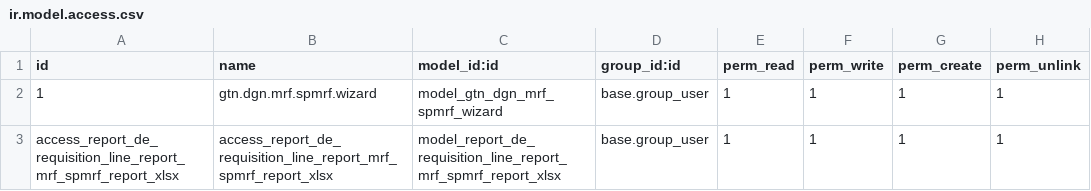
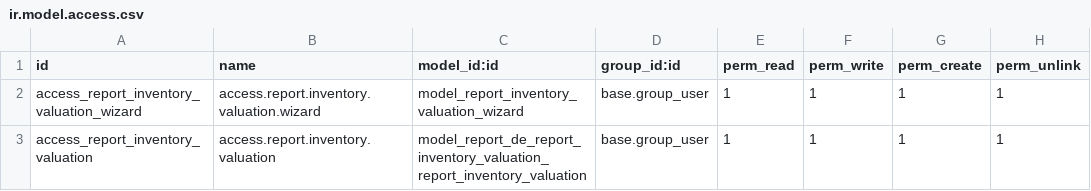
Before and after one commit to farhanrashad/demo-igt1401, a CSV file: de_report_inventory_valuation/security/ir.model.access.csv, drawn as a sheet.

Commit message:
update inventory valuation

```diff
--- a/de_report_inventory_valuation/security/ir.model.access.csv
+++ b/de_report_inventory_valuation/security/ir.model.access.csv
@@ -1,3 +1,3 @@
 id,name,model_id:id,group_id:id,perm_read,perm_write,perm_create,perm_unlink
-1,gtn.dgn.mrf.spmrf.wizard,model_gtn_dgn_mrf_spmrf_wizard,base.group_user,1,1,1,1
-access_report_de_requisition_line_report_mrf_spmrf_report_xlsx,access_report_de_requisition_line_report_mrf_spmrf_report_xlsx,model_report_de_requisition_line_report_mrf_spmrf_report_xlsx,base.group_user,1,1,1,1
+access_report_inventory_valuation_wizard,access.report.inventory.valuation.wizard,model_report_inventory_valuation_wizard,base.group_user,1,1,1,1
+access_report_inventory_valuation,access.report.inventory.valuation,model_report_de_report_inventory_valuation_report_inventory_valuation,base.group_user,1,1,1,1
```
Also changed, not shown: 9 other files.
